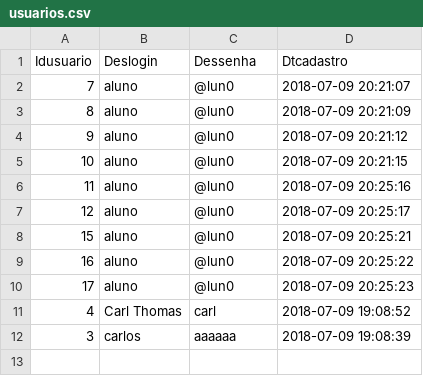
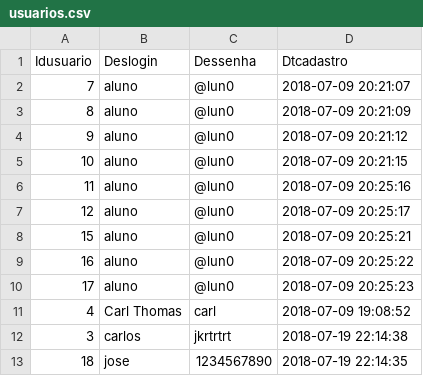
Before and after one commit to carligni/aulas, a CSV file: FOPEN/usuarios.csv, drawn as a sheet.

```diff
--- a/FOPEN/usuarios.csv
+++ b/FOPEN/usuarios.csv
@@ -11,2 +11,3 @@ Idusuario,Deslogin,Dessenha,Dtcadastro
 4,Carl Thomas,carl,2018-07-09 19:08:52
-3,carlos,aaaaaa,2018-07-09 19:08:39
+3,carlos,jkrtrtrt,2018-07-19 22:14:38
+18,jose,1234567890,2018-07-19 22:14:35
```
Also changed, not shown: 1 other file.
